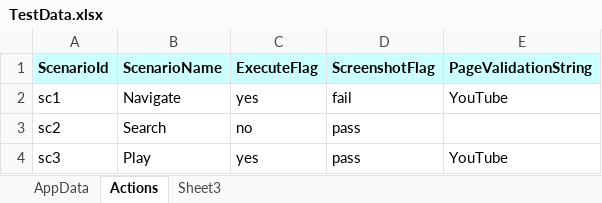
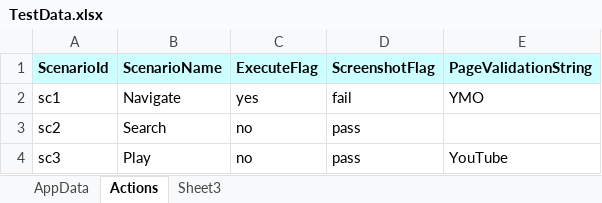
Before and after one commit to sandipansingha/SeleniumFilloPOC, an Excel workbook: ExternalData/TestData.xlsx, sheet Actions, drawn as a sheet; values as stored, in another font and other column widths than the file's, no borders; the diff names each change by its address in the sheet, - before the commit and + after, or states it on an @@ line.

```diff
--- a/ExternalData/TestData.xlsx (sheet Actions)
+++ b/ExternalData/TestData.xlsx (sheet Actions)
-E2 (PageValidationString): YouTube
+E2 (PageValidationString): YMO
-C4 (ExecuteFlag): yes
+C4 (ExecuteFlag): no
```
Also changed, not shown: sheet AppData, 10 other files.
